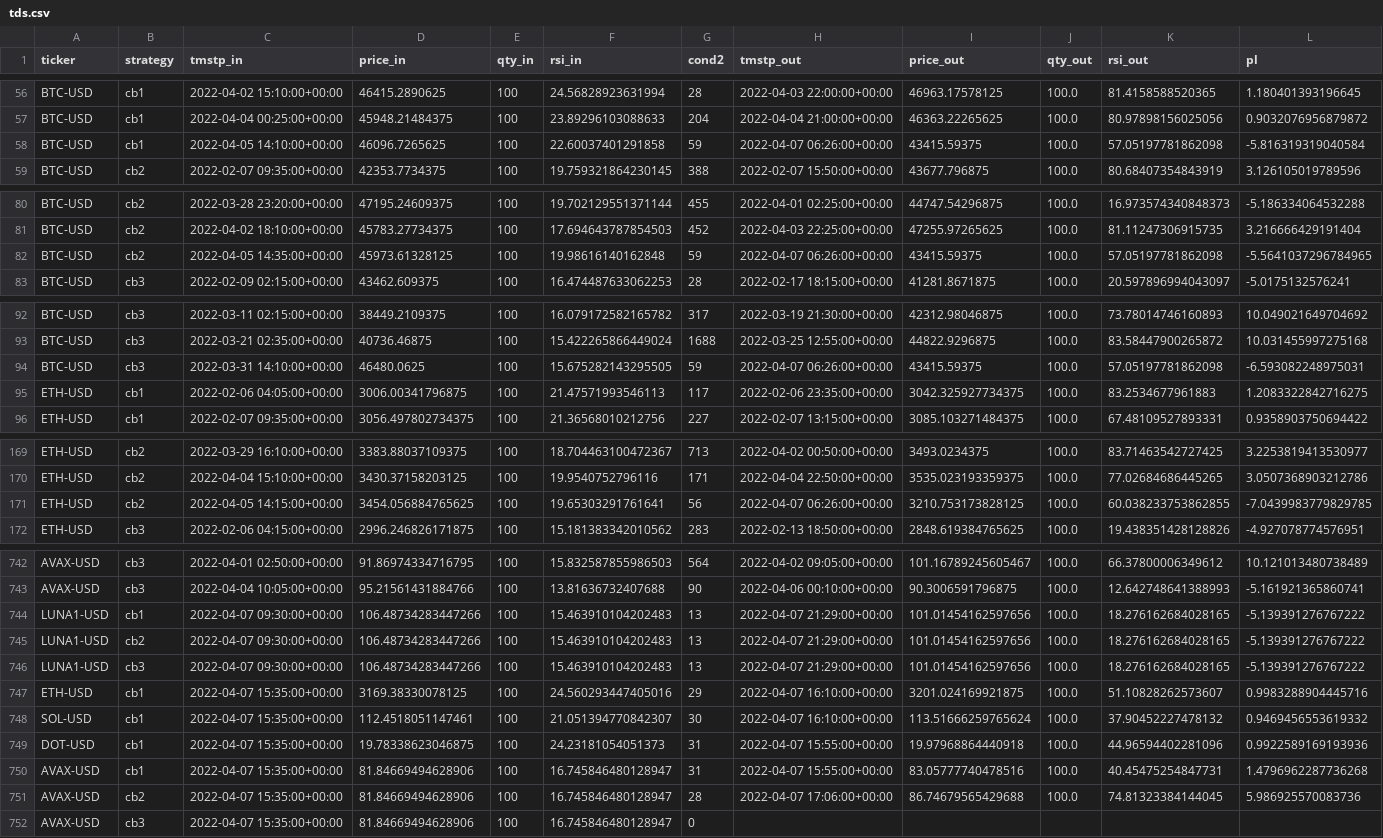
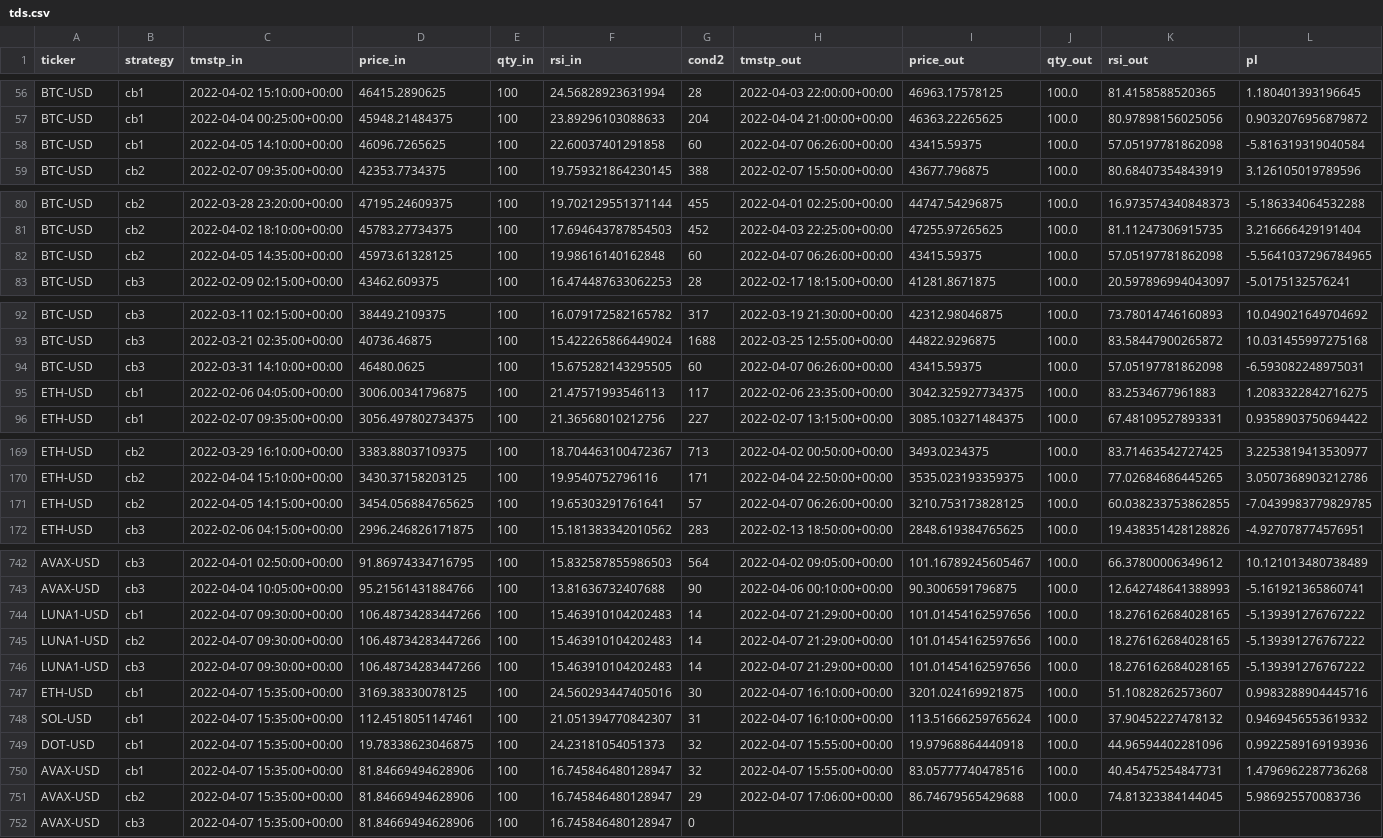
Before and after one commit to sjuanandres0/Chewbacca, a CSV file: tds.csv, drawn as a sheet; only a part is shown, gaps mark what is left out; the diff covers the shown part only; the diff names each change by its address in the sheet, - before the commit and + after, or states it on an @@ line.

```diff
--- a/tds.csv
+++ b/tds.csv
-G58 (cond2): 59
+G58 (cond2): 60
-G82 (cond2): 59
+G82 (cond2): 60
-G94 (cond2): 59
+G94 (cond2): 60
-G171 (cond2): 56
+G171 (cond2): 57
-G744:G746 (cond2): 13
+G744:G746 (cond2): 14
-G747 (cond2): 29
+G747 (cond2): 30
-G748 (cond2): 30
+G748 (cond2): 31
-G749:G750 (cond2): 31
+G749:G750 (cond2): 32
-G751 (cond2): 28
+G751 (cond2): 29
```
Also changed, not shown: 7 edited cells elsewhere in this file.
